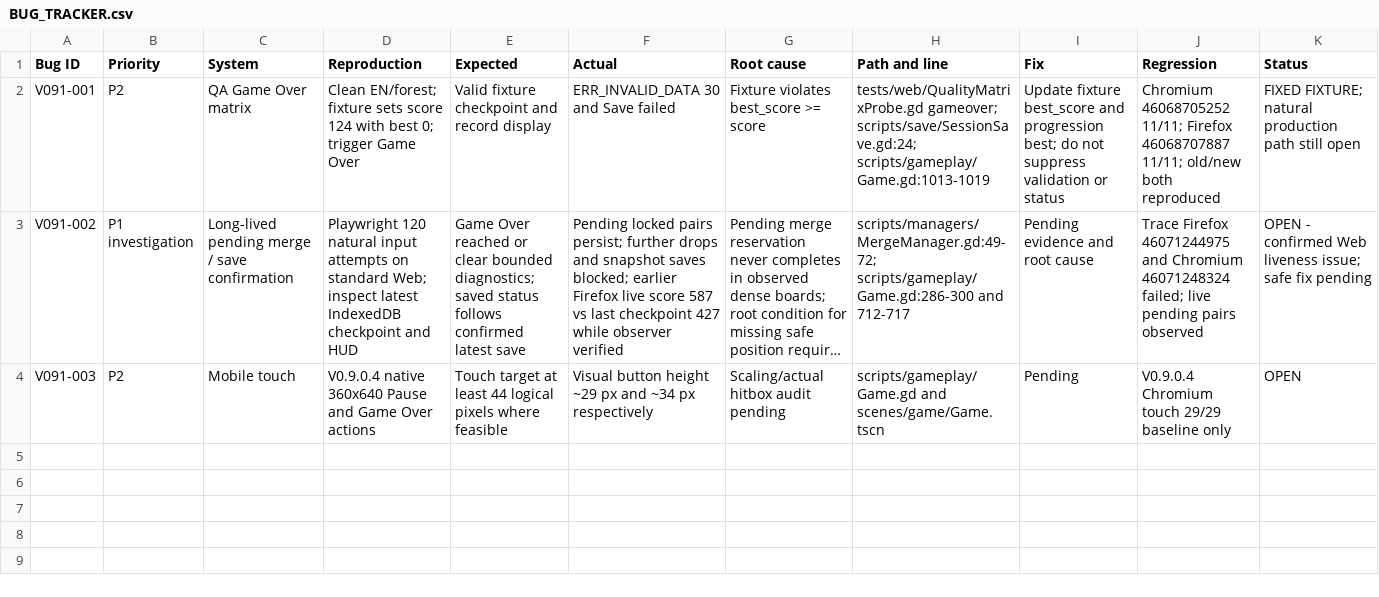
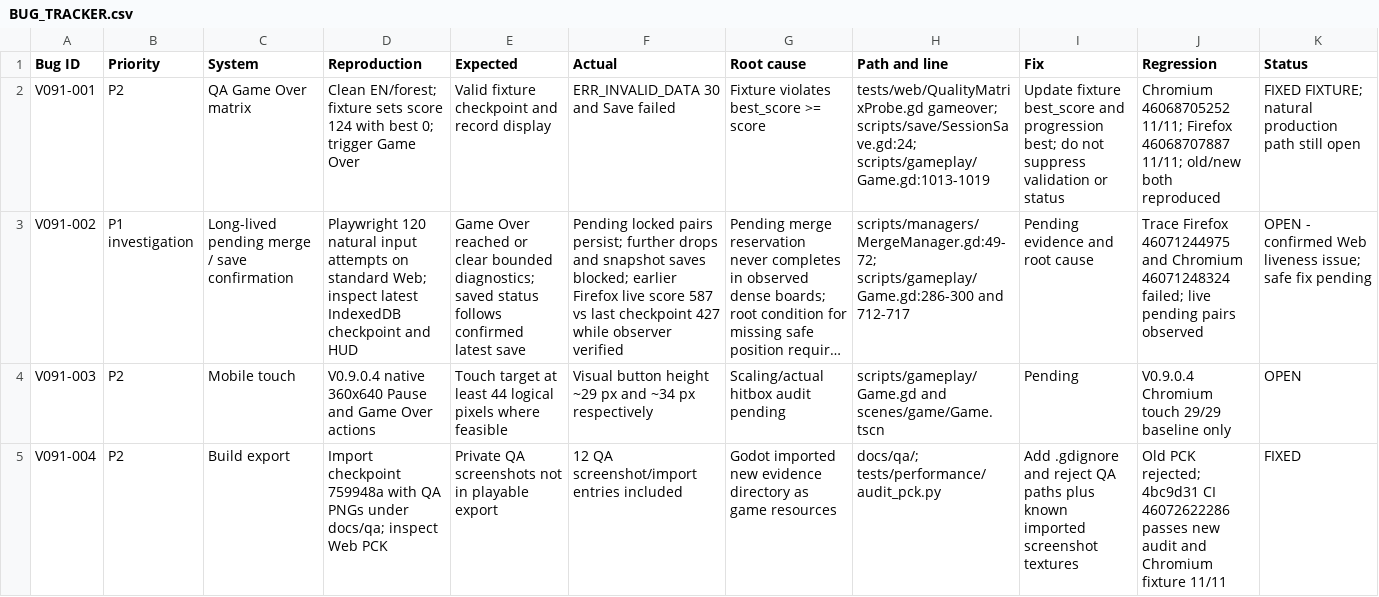
Before and after one commit to sandikovcusu-commits/MergeAnimal, a CSV file: MergeAnimals/BUG_TRACKER.csv, drawn as a sheet; long unchanged cells end in …; the diff names each change by its address in the sheet, - before the commit and + after, or states it on an @@ line.

Commit message:
Document checkpoint export audit fix [skip ci]
Co-authored-by: arena-agent <297053741+arena-agent@users.noreply.github.com>

```diff
--- a/MergeAnimals/BUG_TRACKER.csv
+++ b/MergeAnimals/BUG_TRACKER.csv
+row 5: V091-004 | P2 | Build export | Import checkpoint 759948a with QA PNGs under docs/qa; inspect Web PCK | Private QA screenshots not in playable export | 12 QA screenshot/import entries included | Godot imported new evidence directory as game resources | docs/qa/; tests/performance/audit_pck.py | Add .gdignore and reject QA paths plus known imported screenshot textures | Old PCK rejected; 4bc9d31 CI 46072622286 passes new audit and Chromium fixture 11/11 | FIXED
```
Also changed, not shown: 2 other files.
